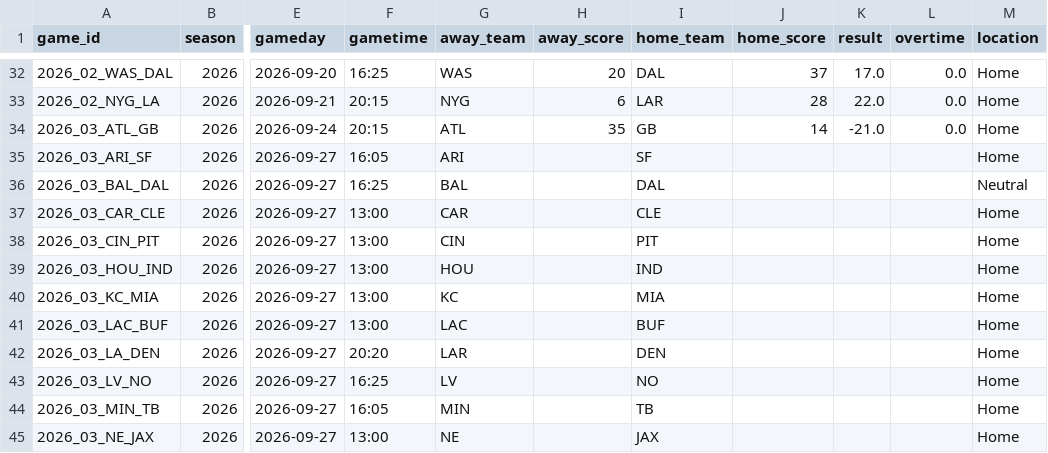
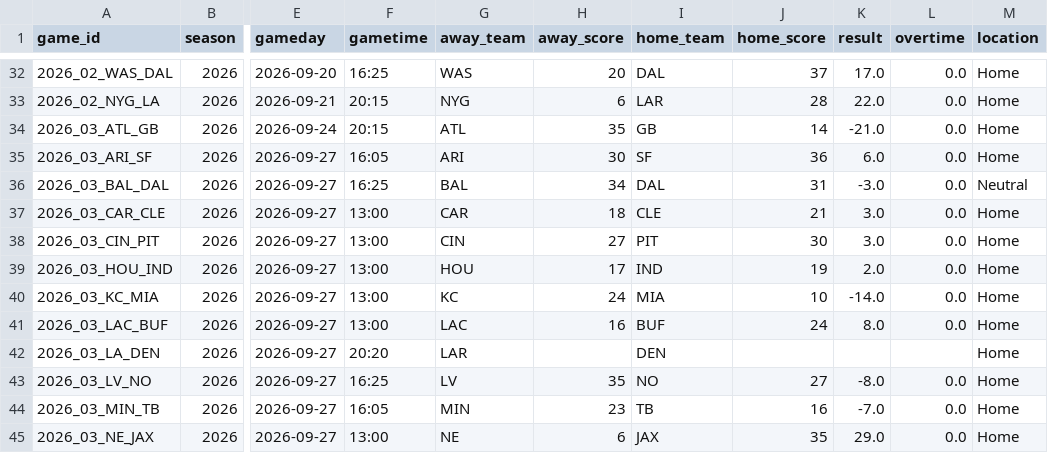
Before and after one commit to zacohara/football-pool, a CSV file: data/2026/games.csv, drawn as a sheet; only a part is shown, gaps mark what is left out; the diff covers the shown part only; the diff names each change by its address in the sheet, - before the commit and + after, or states it on an @@ line.

Commit message:
data: refresh 2026-09-28

```diff
--- a/data/2026/games.csv
+++ b/data/2026/games.csv
-H35 (away_score): (empty)
+H35 (away_score): 30
-J35 (home_score): (empty)
+J35 (home_score): 36
-K35 (result): (empty)
+K35 (result): 6.0
-L35:L41 (overtime): (empty)
+L35:L41 (overtime): 0.0
-H36 (away_score): (empty)
+H36 (away_score): 34
-J36 (home_score): (empty)
+J36 (home_score): 31
-K36 (result): (empty)
+K36 (result): -3.0
-H37 (away_score): (empty)
+H37 (away_score): 18
-J37 (home_score): (empty)
+J37 (home_score): 21
-K37:K38 (result): (empty)
+K37:K38 (result): 3.0
-H38 (away_score): (empty)
+H38 (away_score): 27
-J38 (home_score): (empty)
+J38 (home_score): 30
-H39 (away_score): (empty)
+H39 (away_score): 17
-J39 (home_score): (empty)
+J39 (home_score): 19
-K39 (result): (empty)
+K39 (result): 2.0
-H40 (away_score): (empty)
+H40 (away_score): 24
-J40 (home_score): (empty)
+J40 (home_score): 10
-K40 (result): (empty)
+K40 (result): -14.0
-H41 (away_score): (empty)
+H41 (away_score): 16
-J41 (home_score): (empty)
+J41 (home_score): 24
-K41 (result): (empty)
+K41 (result): 8.0
-H43 (away_score): (empty)
+H43 (away_score): 35
-J43 (home_score): (empty)
+J43 (home_score): 27
-K43 (result): (empty)
+K43 (result): -8.0
-L43:L45 (overtime): (empty)
+L43:L45 (overtime): 0.0
-H44 (away_score): (empty)
+H44 (away_score): 23
-J44 (home_score): (empty)
+J44 (home_score): 16
-K44 (result): (empty)
+K44 (result): -7.0
-H45 (away_score): (empty)
+H45 (away_score): 6
-J45 (home_score): (empty)
+J45 (home_score): 35
-K45 (result): (empty)
+K45 (result): 29.0
```
Also changed, not shown: 12 edited cells elsewhere in this file.
